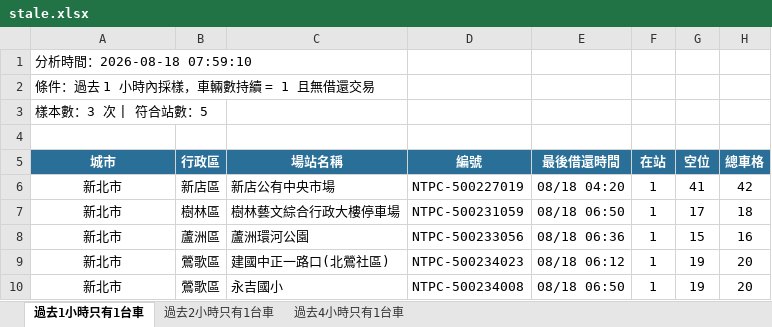
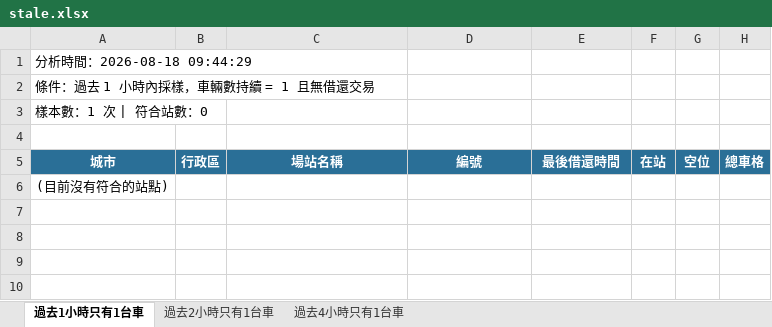
Before and after one commit to hippop3c/fixedbike, an Excel workbook: stale.xlsx, sheet 過去1小時只有1台車, drawn as a sheet; values as stored, in another font and other column widths than the file's, no borders; removed rows and columns are numbered as before the commit, all else as after; the diff names each change by its address in the sheet, - before the commit and + after, or states it on an @@ line.

```diff
--- a/stale.xlsx (sheet 過去1小時只有1台車)
+++ b/stale.xlsx (sheet 過去1小時只有1台車)
-A1: 分析時間：2026-08-18 07:59:10
+A1: 分析時間：2026-08-18 09:44:29
-A3: 樣本數：3 次 | 符合站數：5
+A3: 樣本數：1 次 | 符合站數：0
-row 6: 新北市 | 新店區 | 新店公有中央市場 | NTPC-500227019 | 08/18 04:20 | 1 | 41 | 42
-row 7: 新北市 | 樹林區 | 樹林藝文綜合行政大樓停車場 | NTPC-500231059 | 08/18 06:50 | 1 | 17 | 18
-row 8: 新北市 | 蘆洲區 | 蘆洲環河公園 | NTPC-500233056 | 08/18 06:36 | 1 | 15 | 16
-row 9: 新北市 | 鶯歌區 | 建國中正一路口(北鶯社區) | NTPC-500234023 | 08/18 06:12 | 1 | 19 | 20
-row 10: 新北市 | 鶯歌區 | 永吉國小 | NTPC-500234008 | 08/18 06:50 | 1 | 19 | 20
+row 6: (目前沒有符合的站點)
```
Also changed, not shown: sheet 過去2小時只有1台車, sheet 過去4小時只有1台車, 4 other files.
